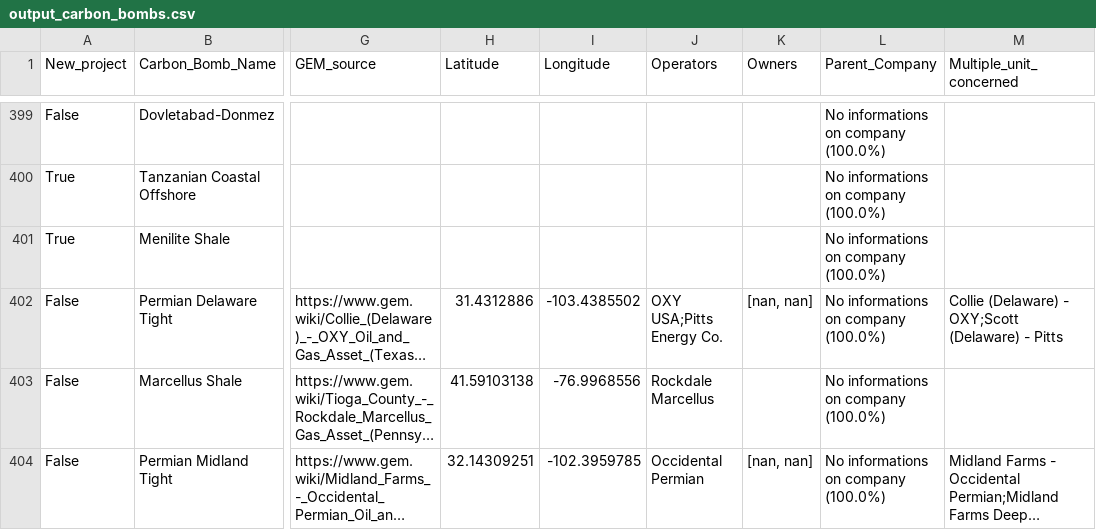
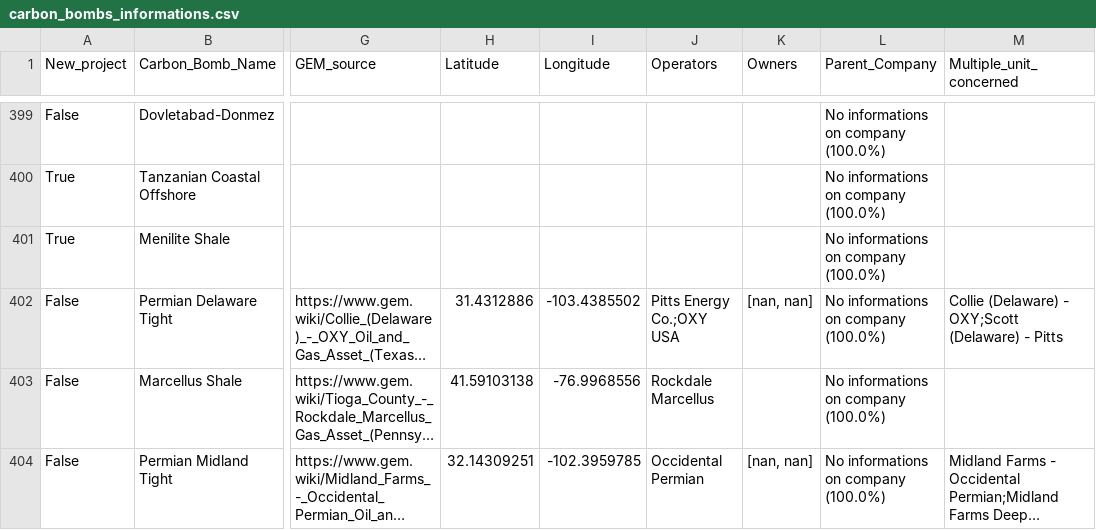
Before and after one commit to dataforgoodfr/CarbonBombs, a CSV file: data_cleaned/carbon_bombs_informations.csv (was data_cleaned/output_carbon_bombs.csv), drawn as a sheet; only a part is shown, gaps mark what is left out; long unchanged cells end in …; the diff covers the shown part only; the diff names each change by its address in the sheet, - before the commit and + after, or states it on an @@ line.

Commit message:
refactor: Clean data_cleaned folder

```diff
--- a/data_cleaned/output_carbon_bombs.csv
+++ b/data_cleaned/carbon_bombs_informations.csv
-J402 (Operators): OXY USA;Pitts Energy Co.
+J402 (Operators): Pitts Energy Co.;OXY USA
```
Also changed, not shown: 6 edited cells elsewhere in this file, 4 other files.
